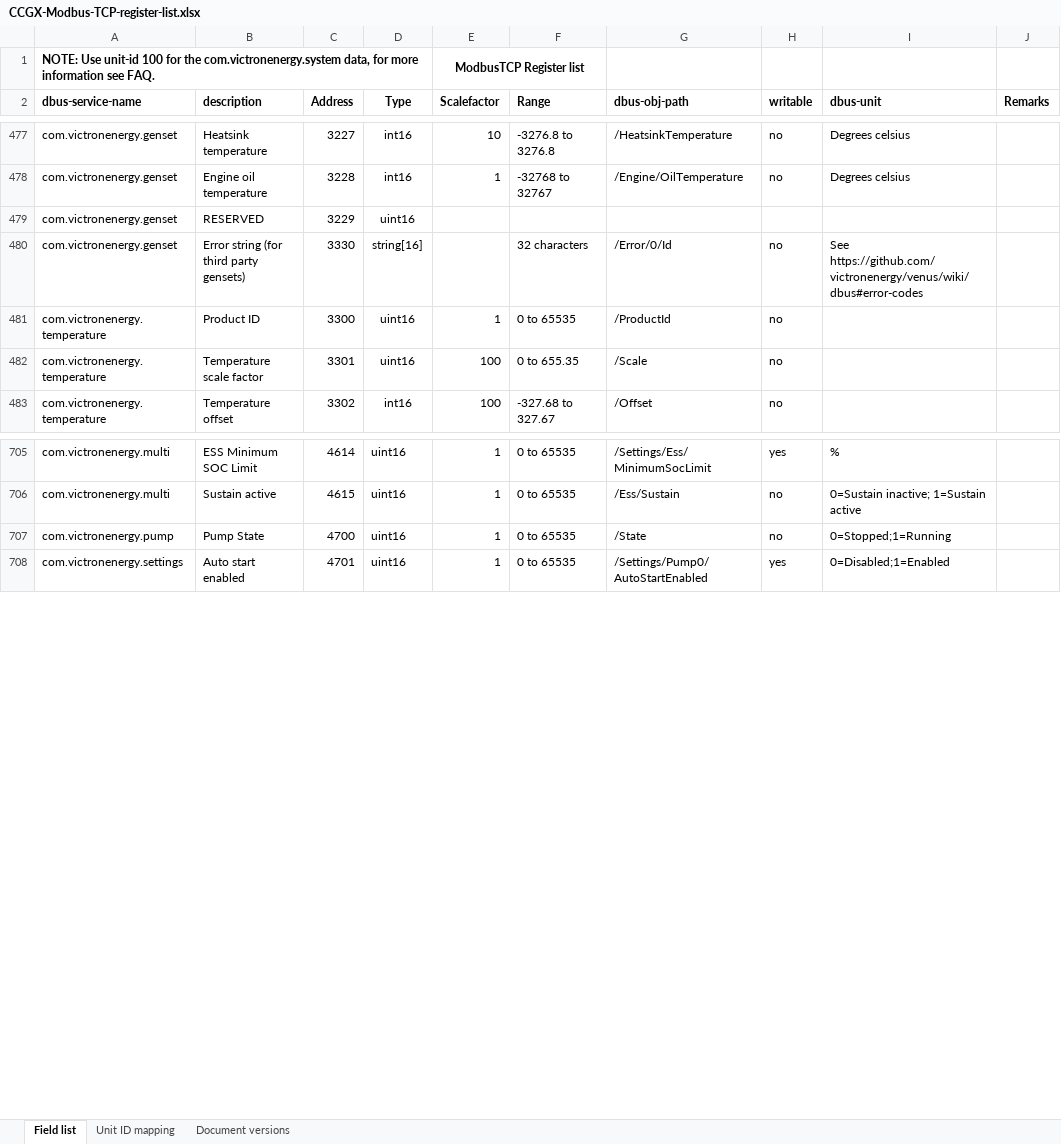
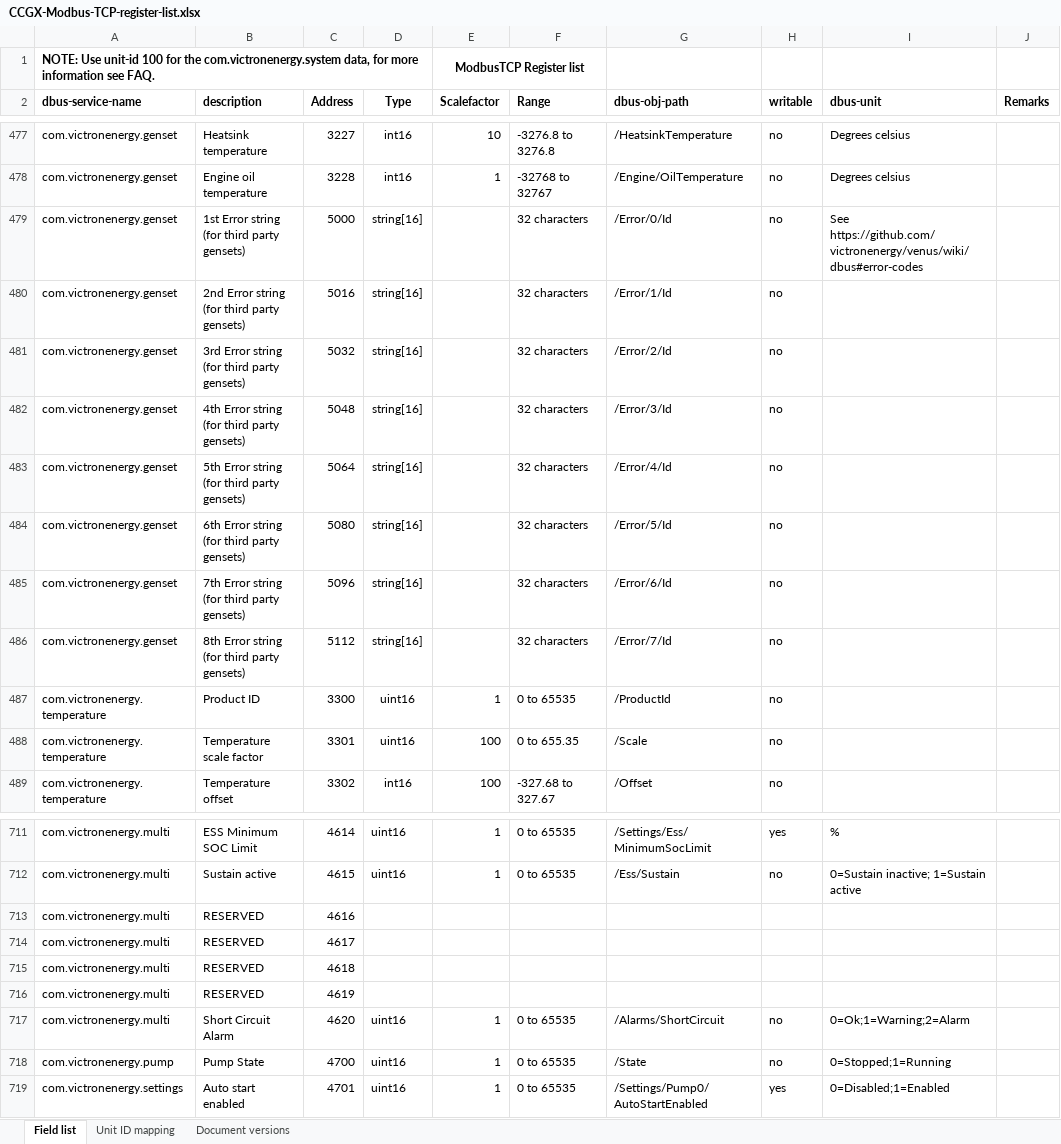
Before and after one commit to victronenergy/dbus_modbustcp, an Excel workbook: CCGX-Modbus-TCP-register-list.xlsx, sheet Field list, drawn as a sheet; only a part is shown, gaps mark what is left out; values as stored, in another font and other column widths than the file's, no borders; removed rows and columns are numbered as before the commit, all else as after; the diff names each change by its address in the sheet, - before the commit and + after, or states it on an @@ line.

Commit message:
update xlsx

```diff
--- a/CCGX-Modbus-TCP-register-list.xlsx (sheet Field list)
+++ b/CCGX-Modbus-TCP-register-list.xlsx (sheet Field list)
-row 479: com.victronenergy.genset | RESERVED | 3229 | uint16
-B479 (description): Error string (for third party gensets)
+B479 (description): 1st Error string (for third party gensets)
-C479 (Address): 3330
+C479 (Address): 5000
+row 480: com.victronenergy.genset | 2nd Error string (for third party gensets) | 5016 | string[16] |  | 32 characters | /Error/1/Id | no
+row 481: com.victronenergy.genset | 3rd Error string (for third party gensets) | 5032 | string[16] |  | 32 characters | /Error/2/Id | no
+row 482: com.victronenergy.genset | 4th Error string (for third party gensets) | 5048 | string[16] |  | 32 characters | /Error/3/Id | no
+row 483: com.victronenergy.genset | 5th Error string (for third party gensets) | 5064 | string[16] |  | 32 characters | /Error/4/Id | no
+row 484: com.victronenergy.genset | 6th Error string (for third party gensets) | 5080 | string[16] |  | 32 characters | /Error/5/Id | no
+row 485: com.victronenergy.genset | 7th Error string (for third party gensets) | 5096 | string[16] |  | 32 characters | /Error/6/Id | no
+row 486: com.victronenergy.genset | 8th Error string (for third party gensets) | 5112 | string[16] |  | 32 characters | /Error/7/Id | no
+row 713: com.victronenergy.multi | RESERVED | 4616
+row 714: com.victronenergy.multi | RESERVED | 4617
+row 715: com.victronenergy.multi | RESERVED | 4618
+row 716: com.victronenergy.multi | RESERVED | 4619
+row 717: com.victronenergy.multi | Short Circuit Alarm | 4620 | uint16 | 1 | 0 to 65535 | /Alarms/ShortCircuit | no | 0=Ok;1=Warning;2=Alarm
```
Also changed, not shown: sheet Document versions.
